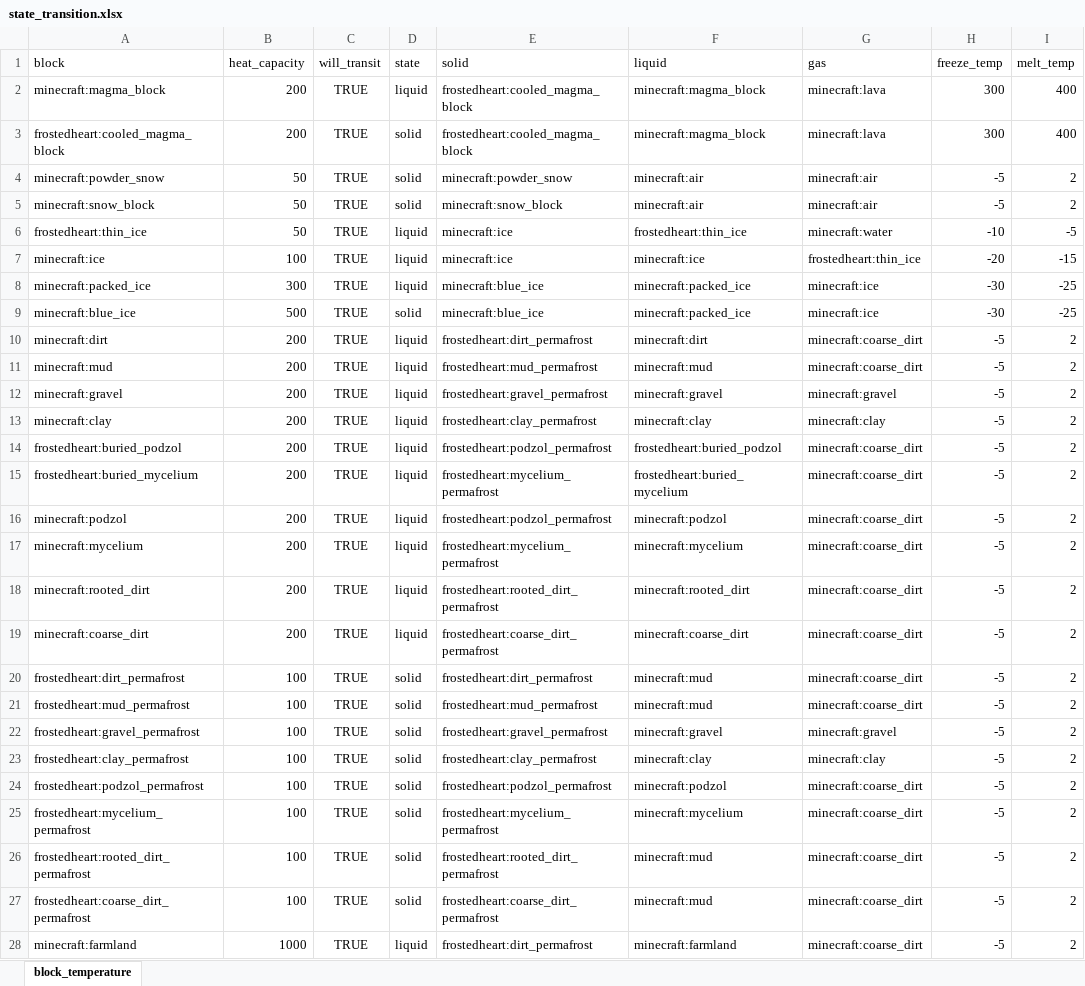
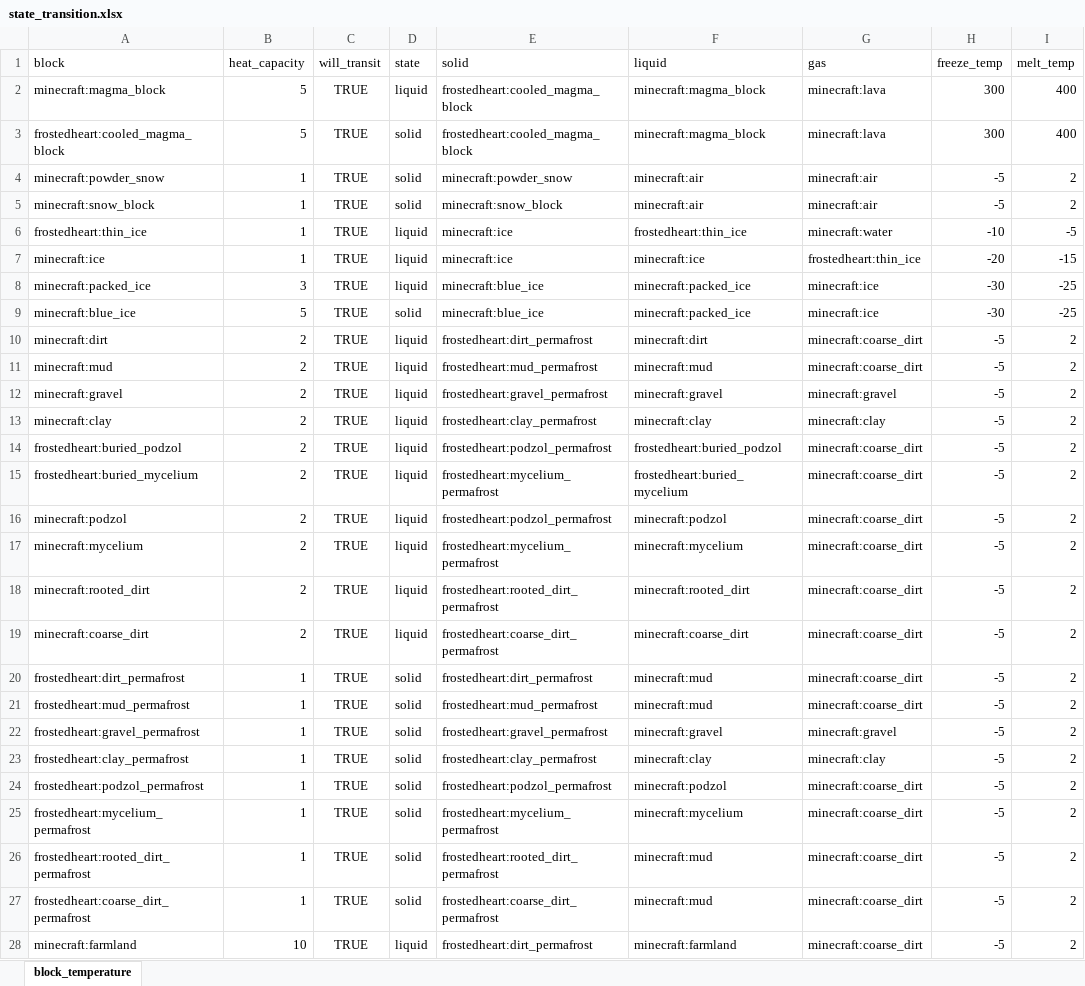
Before and after one commit to TeamMoegMC/FrostedHeart, an Excel workbook: src/datagen/resources/data/frostedheart/data/state_transition.xlsx, sheet block_temperature, drawn as a sheet; only a part is shown; values as stored, in another font and other column widths than the file's, no borders; the diff names each change by its address in the sheet, - before the commit and + after, or states it on an @@ line.

Commit message:
Optimize temperature chunk ticks

```diff
--- a/src/datagen/resources/data/frostedheart/data/state_transition.xlsx (sheet block_temperature)
+++ b/src/datagen/resources/data/frostedheart/data/state_transition.xlsx (sheet block_temperature)
-B2:B3 (heat_capacity): 200
+B2:B3 (heat_capacity): 5
-B4:B6 (heat_capacity): 50
+B4:B6 (heat_capacity): 1
-B7 (heat_capacity): 100
+B7 (heat_capacity): 1
-B8 (heat_capacity): 300
+B8 (heat_capacity): 3
-B9 (heat_capacity): 500
+B9 (heat_capacity): 5
-B10:B19 (heat_capacity): 200
+B10:B19 (heat_capacity): 2
-B20:B27 (heat_capacity): 100
+B20:B27 (heat_capacity): 1
-B28 (heat_capacity): 1000
+B28 (heat_capacity): 10
```
Also changed, not shown: 3 other files.
